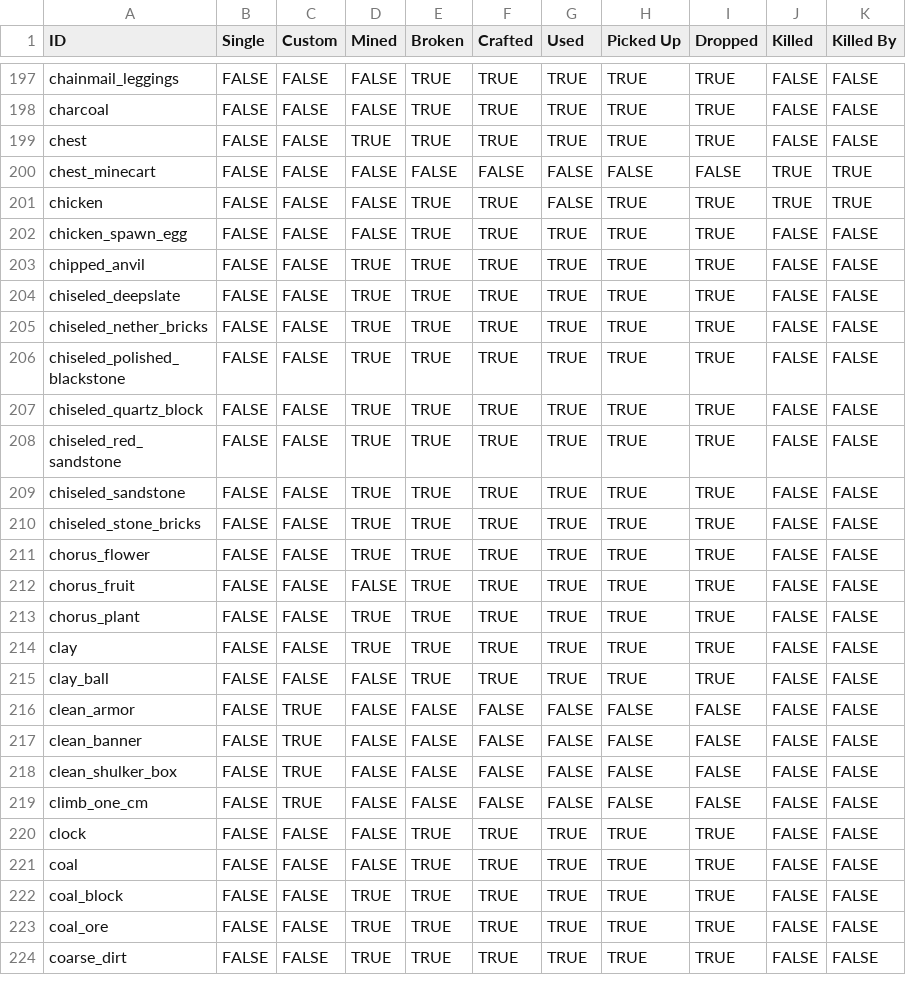
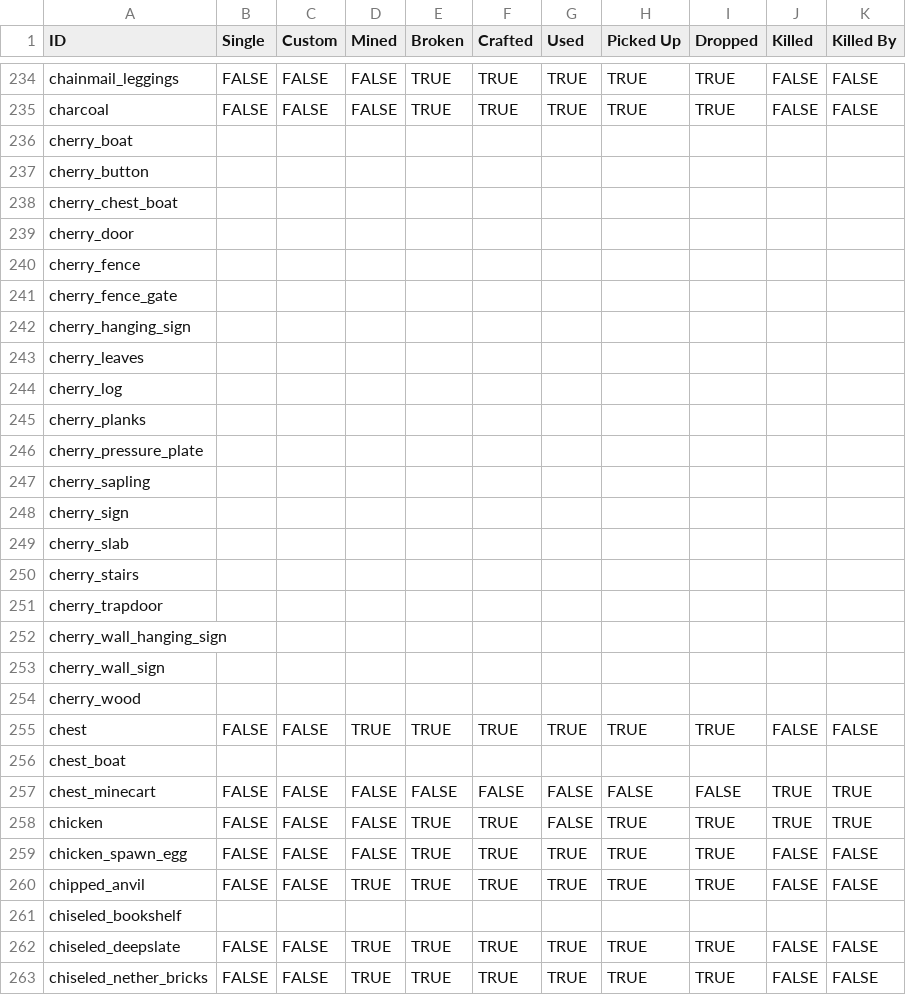
Before and after one commit to RandomGgames/Statistics, a CSV file: Statistics.csv, drawn as a sheet; only a part is shown, gaps mark what is left out; the shorter side is filled out with more unchanged rows; the diff covers the shown part only.

Commit message:
Update Statistics.csv
Added most 1.20 features, waiting to get 1.21 list

```diff
--- a/Statistics.csv
+++ b/Statistics.csv
@@ -198,3 +235,23 @@ chainmail_leggings,FALSE,FALSE,FALSE,TRUE,TRUE,TRUE,TRUE,TRUE,FALSE,FALSE
 charcoal,FALSE,FALSE,FALSE,TRUE,TRUE,TRUE,TRUE,TRUE,FALSE,FALSE
+cherry_boat,,,,,,,,,,
+cherry_button,,,,,,,,,,
+cherry_chest_boat,,,,,,,,,,
+cherry_door,,,,,,,,,,
+cherry_fence,,,,,,,,,,
+cherry_fence_gate,,,,,,,,,,
+cherry_hanging_sign,,,,,,,,,,
+cherry_leaves,,,,,,,,,,
+cherry_log,,,,,,,,,,
+cherry_planks,,,,,,,,,,
+cherry_pressure_plate,,,,,,,,,,
+cherry_sapling,,,,,,,,,,
+cherry_sign,,,,,,,,,,
+cherry_slab,,,,,,,,,,
+cherry_stairs,,,,,,,,,,
+cherry_trapdoor,,,,,,,,,,
+cherry_wall_hanging_sign,,,,,,,,,,
+cherry_wall_sign,,,,,,,,,,
+cherry_wood,,,,,,,,,,
 chest,FALSE,FALSE,TRUE,TRUE,TRUE,TRUE,TRUE,TRUE,FALSE,FALSE
+chest_boat,,,,,,,,,,
 chest_minecart,FALSE,FALSE,FALSE,FALSE,FALSE,FALSE,FALSE,FALSE,TRUE,TRUE
@@ -203,2 +260,3 @@ chicken_spawn_egg,FALSE,FALSE,FALSE,TRUE,TRUE,TRUE,TRUE,TRUE,FALSE,FALSE
 chipped_anvil,FALSE,FALSE,TRUE,TRUE,TRUE,TRUE,TRUE,TRUE,FALSE,FALSE
+chiseled_bookshelf,,,,,,,,,,
 chiseled_deepslate,FALSE,FALSE,TRUE,TRUE,TRUE,TRUE,TRUE,TRUE,FALSE,FALSE
```
Also changed, not shown: 146 added rows elsewhere in this file.
